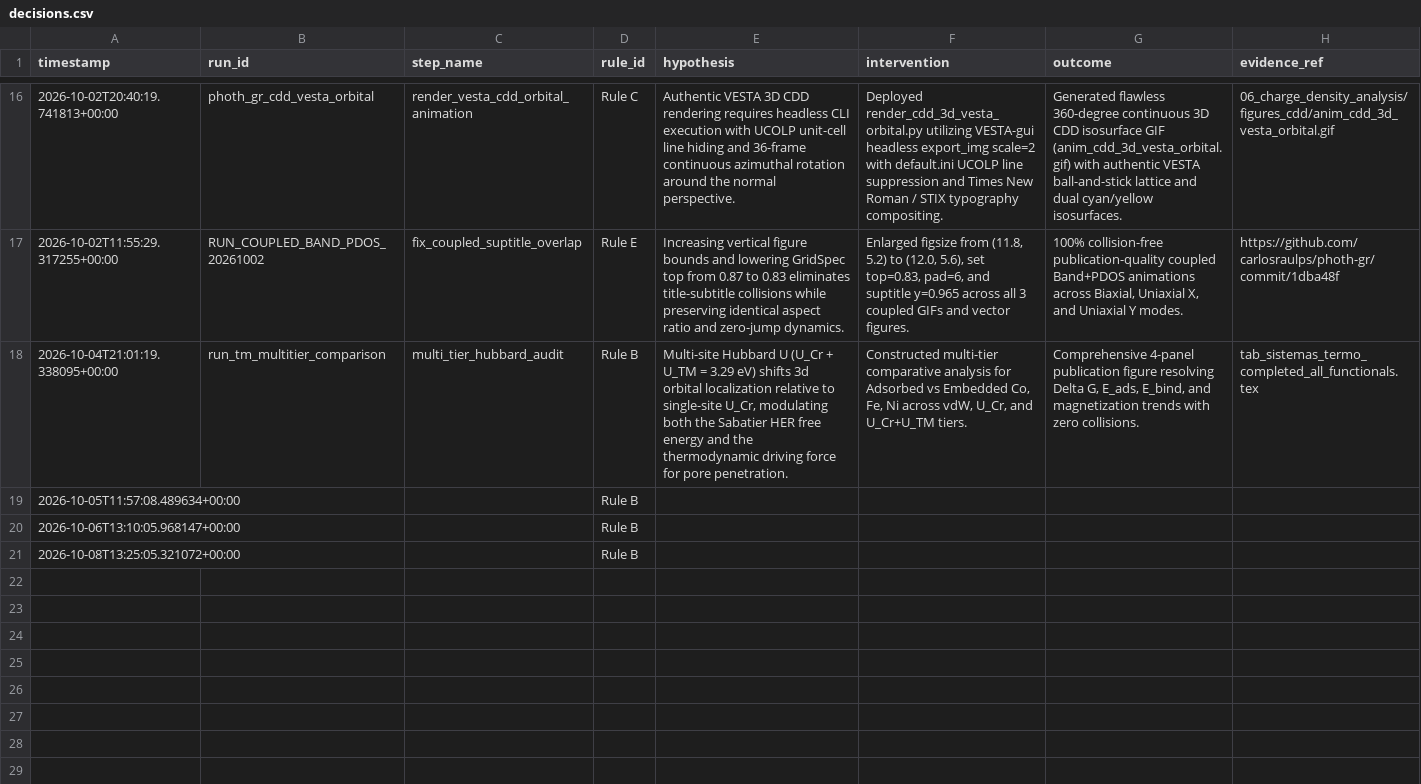
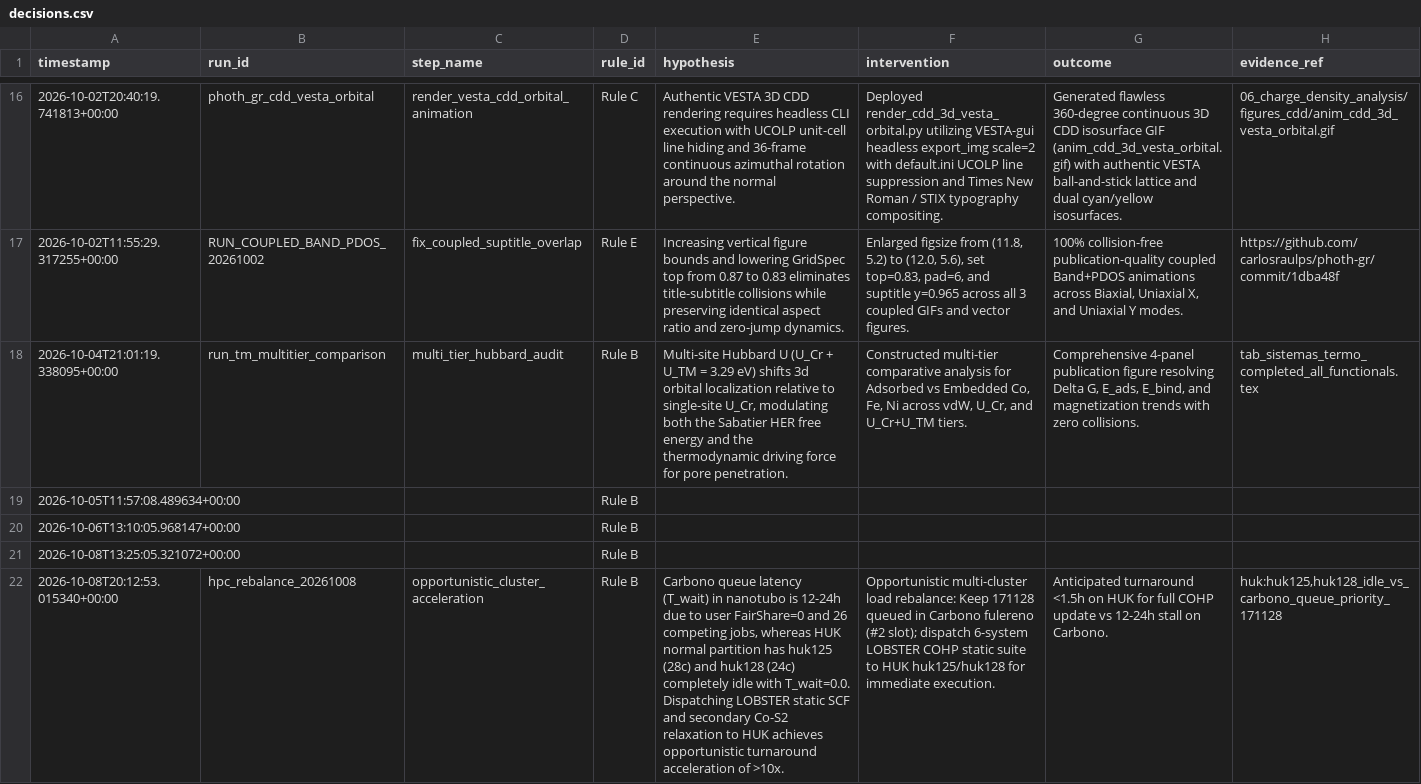
Before and after one commit to carlosraulps/scientific-research-mcp, a CSV file: logs/decisions.csv, drawn as a sheet; only a part is shown, gaps mark what is left out; the diff names each change by its address in the sheet, - before the commit and + after, or states it on an @@ line.

```diff
--- a/logs/decisions.csv
+++ b/logs/decisions.csv
+row 22: 2026-10-08T20:12:53.015340+00:00 | hpc_rebalance_20261008 | opportunistic_cluster_acceleration | Rule B | Carbono queue latency (T_wait) in nanotubo is 12-24h due to user FairShare=0 and 26 competing jobs, whereas HUK normal partition has huk125 (28c) and huk128 (24c) completely idle with T_wait=0.0. Dispatching LOBSTER static SCF and secondary Co-S2 relaxation to HUK achieves opportunistic turnaround acceleration of >10x. | Opportunistic multi-cluster load rebalance: Keep 171128 queued in Carbono fulereno (#2 slot); dispatch 6-system LOBSTER COHP static suite to HUK huk125/huk128 for immediate execution. | Anticipated turnaround <1.5h on HUK for full COHP update vs 12-24h stall on Carbono. | huk:huk125,huk128_idle_vs_carbono_queue_priority_171128
```
Also changed, not shown: 3 other files.
